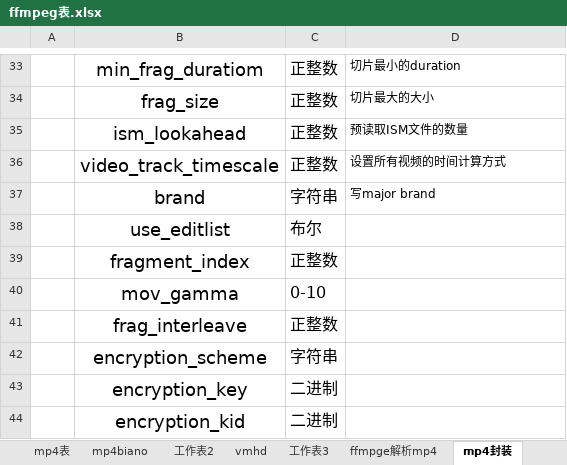
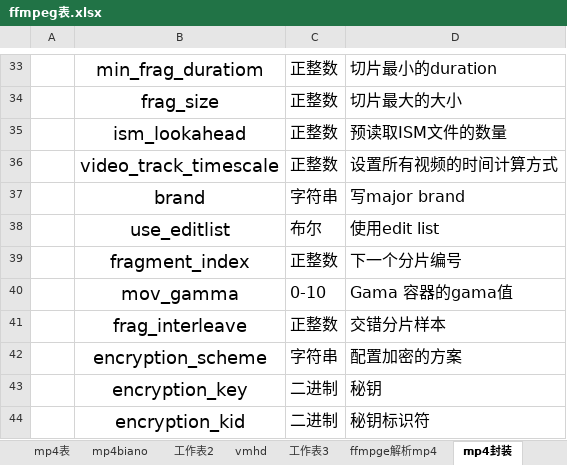
Before and after one commit to coderTong/myCodeNote, an Excel workbook: 音视频/ffmpeg/ffmpeg表.xlsx, sheet mp4封装, drawn as a sheet; only a part is shown, gaps mark what is left out; values as stored, in another font and other column widths than the file's, no borders; the diff covers the shown part only; the diff names each change by its address in the sheet, - before the commit and + after, or states it on an @@ line.

```diff
--- a/音视频/ffmpeg/ffmpeg表.xlsx (sheet mp4封装)
+++ b/音视频/ffmpeg/ffmpeg表.xlsx (sheet mp4封装)
@@ D33:D37 text size: larger @@
-D38: (empty)
+D38: 使用edit list
-D39: (empty)
+D39: 下一个分片编号
-D40: (empty)
+D40: Gama 容器的gama值
-D41: (empty)
+D41: 交错分片样本
-D42: (empty)
+D42: 配置加密的方案
-D43: (empty)
+D43: 秘钥
-D44: (empty)
+D44: 秘钥标识符
```
Also changed, not shown: cell formats elsewhere in this sheet, 13 other files.
